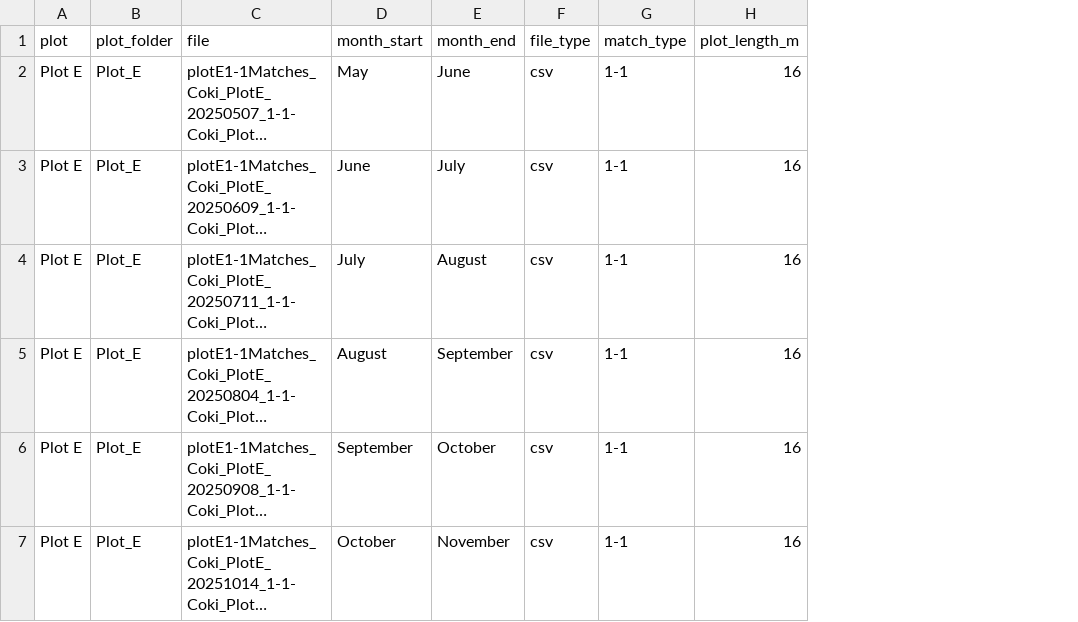
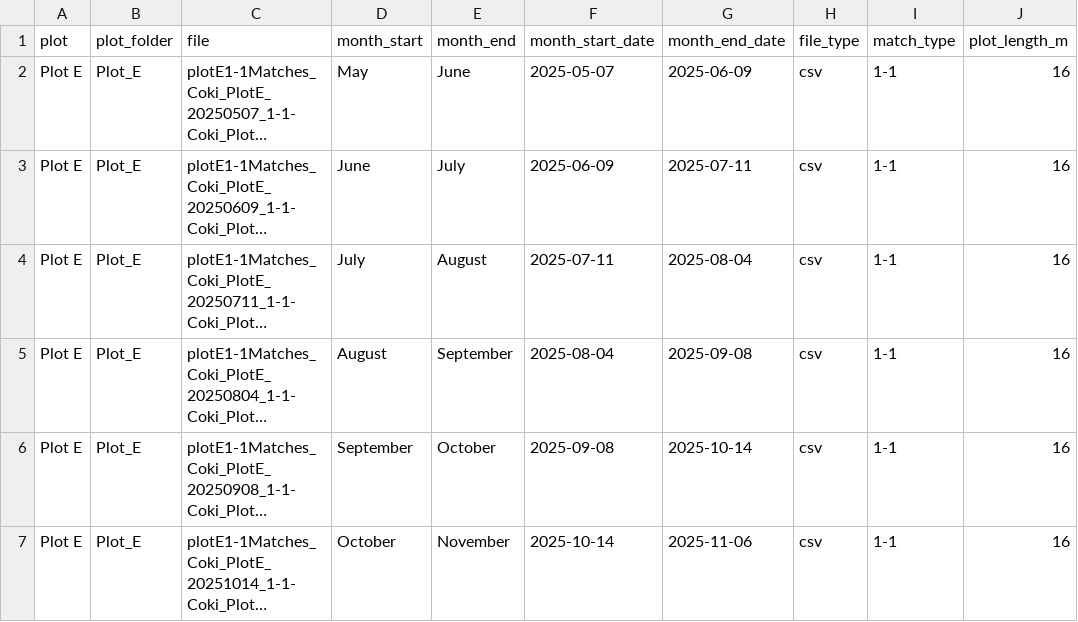
Before and after one commit to CWORI/DPNR_Survivorship, a CSV file: config/outplant_interval_files.csv, drawn as a sheet; only a part is shown; long unchanged cells end in …; the diff names each change by its address in the sheet, - before the commit and + after, or states it on an @@ line.

```diff
--- a/config/outplant_interval_files.csv
+++ b/config/outplant_interval_files.csv
+column F (month_start_date), rows 2-7: 2025-05-07 | 2025-06-09 | 2025-07-11 | 2025-08-04 | 2025-09-08 | 2025-10-14
+column G (month_end_date), rows 2-7: 2025-06-09 | 2025-07-11 | 2025-08-04 | 2025-09-08 | 2025-10-14 | 2025-11-06
```
Also changed, not shown: data_processed/outplant_master_tracking_dataset.csv, data_processed/outplant_monthly_observations.csv, 13 other files.
